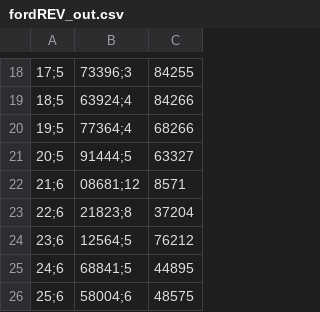
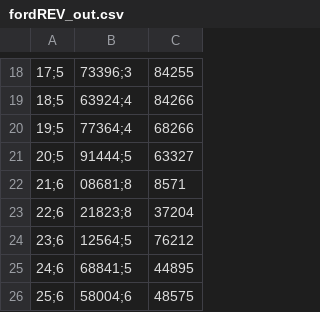
Before and after one commit to BartekBac/home, a CSV file: csv/fordREV_out.csv, drawn as a sheet; only a part is shown, gaps mark what is left out; the diff names each change by its address in the sheet, - before the commit and + after, or states it on an @@ line.

```diff
--- a/csv/fordREV_out.csv
+++ b/csv/fordREV_out.csv
-B22: 08681;12
+B22: 08681;8
```
Also changed, not shown: 3 other files.
